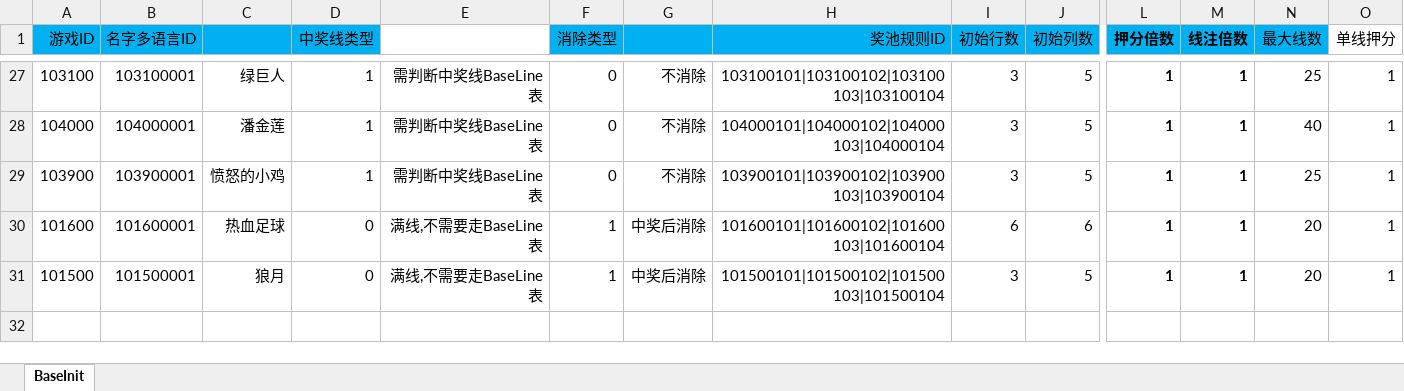
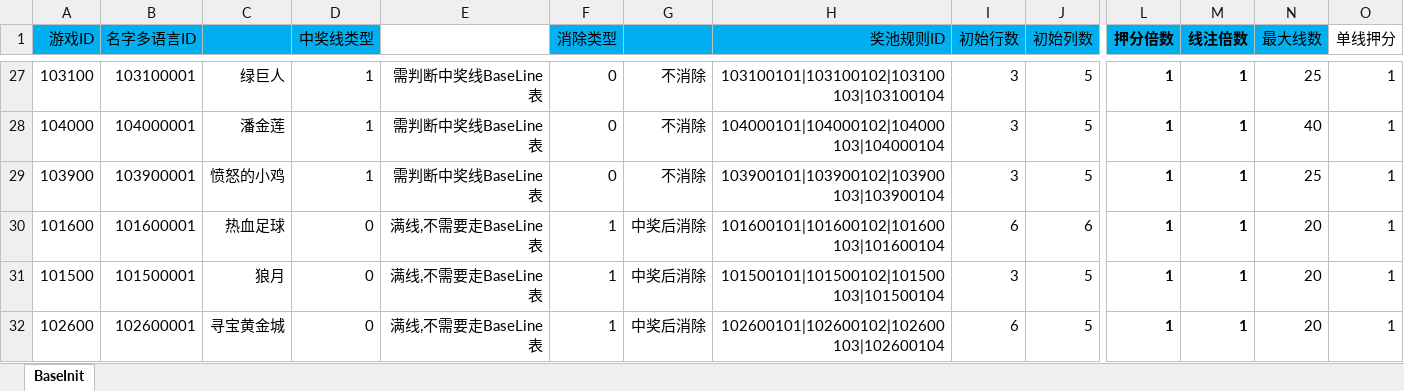
Before and after one commit to yanhailong/jjj_server, an Excel workbook: slots/resources/sample/BaseInit.xlsx, sheet BaseInit, drawn as a sheet; only a part is shown, gaps mark what is left out; values as stored, in another font and other column widths than the file's, no borders; rows hold the shown columns only; the diff names each change by its address in the sheet, - before the commit and + after, or states it on an @@ line.

```diff
--- a/slots/resources/sample/BaseInit.xlsx (sheet BaseInit)
+++ b/slots/resources/sample/BaseInit.xlsx (sheet BaseInit)
+row 32: 102600 | 102600001 | 寻宝黄金城 | 0 | 满线,不需要走BaseLine表 | 1 | 中奖后消除 | 102600101|102600102|102600103|102600104 | 6 | 5 | 1 | 1 | 20 | 1
```
Also changed, not shown: slots/resources/sample/BaseRoom.xlsx, slots/resources/sample/Pool.xlsx, 28 other files.
